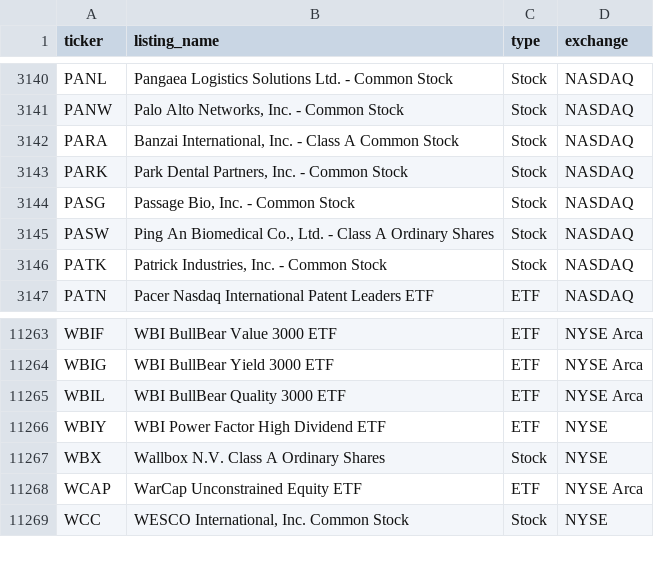
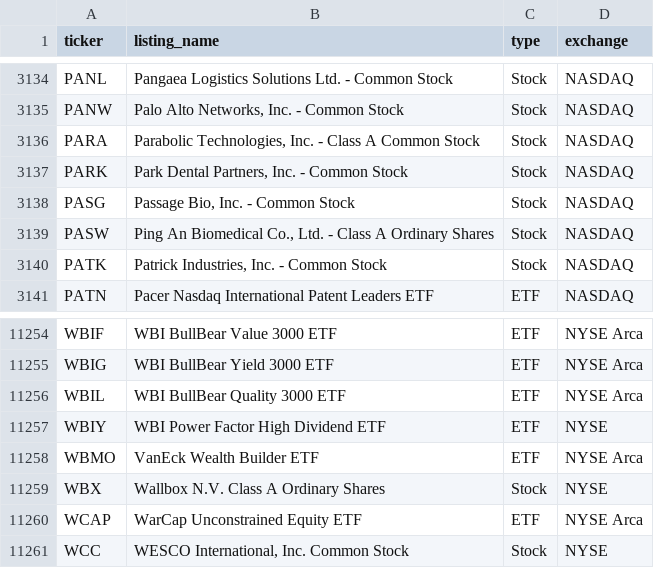
Before and after one commit to tayyabkamal7/Sharia-Stock-Screener, a CSV file: data/universe.csv, drawn as a sheet; only a part is shown, gaps mark what is left out; the diff covers the shown part only.

```diff
--- a/data/universe.csv
+++ b/data/universe.csv
@@ -3141,3 +3135,3 @@ PANL,Pangaea Logistics Solutions Ltd. - Common Stock,Stock,NASDAQ
 PANW,"Palo Alto Networks, Inc. - Common Stock",Stock,NASDAQ
-PARA,"Banzai International, Inc. - Class A Common Stock",Stock,NASDAQ
+PARA,"Parabolic Technologies, Inc. - Class A Common Stock",Stock,NASDAQ
 PARK,"Park Dental Partners, Inc. - Common Stock",Stock,NASDAQ
@@ -11266,2 +11257,3 @@ WBIL,WBI BullBear Quality 3000 ETF,ETF,NYSE Arca
 WBIY,WBI Power Factor High Dividend ETF,ETF,NYSE
+WBMO,VanEck Wealth Builder ETF,ETF,NYSE Arca
 WBX,Wallbox N.V. Class A Ordinary Shares,Stock,NYSE
```
Also changed, not shown: 1 added row, 10 removed rows and 4 edited cells elsewhere in this file, data/prices.csv, 4 other files.
